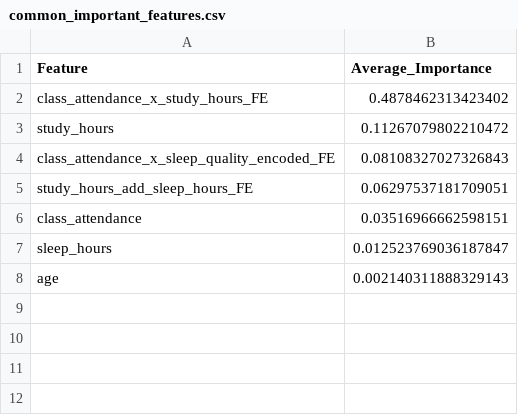
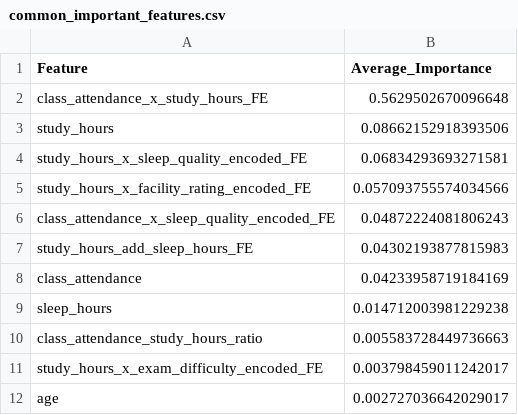
Before and after one commit to DongramO/kaggle, a CSV file: 202601_playground/feature_importance_results/common_important_features.csv, drawn as a sheet.

```diff
--- a/202601_playground/feature_importance_results/common_important_features.csv
+++ b/202601_playground/feature_importance_results/common_important_features.csv
@@ -1,8 +1,12 @@
 Feature,Average_Importance
-class_attendance_x_study_hours_FE,0.4878462313423402
-study_hours,0.11267079802210472
-class_attendance_x_sleep_quality_encoded_FE,0.08108327027326843
-study_hours_add_sleep_hours_FE,0.06297537181709051
-class_attendance,0.03516966662598151
-sleep_hours,0.012523769036187847
-age,0.002140311888329143
+class_attendance_x_study_hours_FE,0.5629502670096648
+study_hours,0.08662152918393506
+study_hours_x_sleep_quality_encoded_FE,0.06834293693271581
+study_hours_x_facility_rating_encoded_FE,0.057093755574034566
+class_attendance_x_sleep_quality_encoded_FE,0.04872224081806243
+study_hours_add_sleep_hours_FE,0.04302193877815983
+class_attendance,0.04233958719184169
+sleep_hours,0.014712003981229238
+class_attendance_study_hours_ratio,0.005583728449736663
+study_hours_x_exam_difficulty_encoded_FE,0.003798459011242017
+age,0.002727036642029017
```
Also changed, not shown: 202601_playground/error_analysis_results/common_high_error_samples.csv, 202601_playground/error_analysis_results/high_error_samples_lightgbm.csv, 13 other files.
